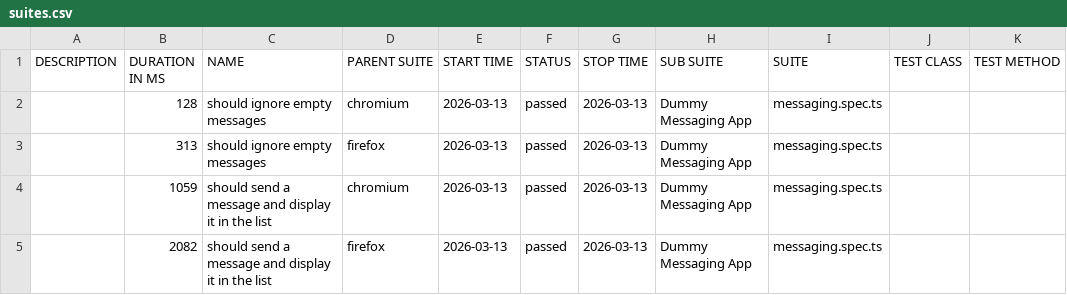
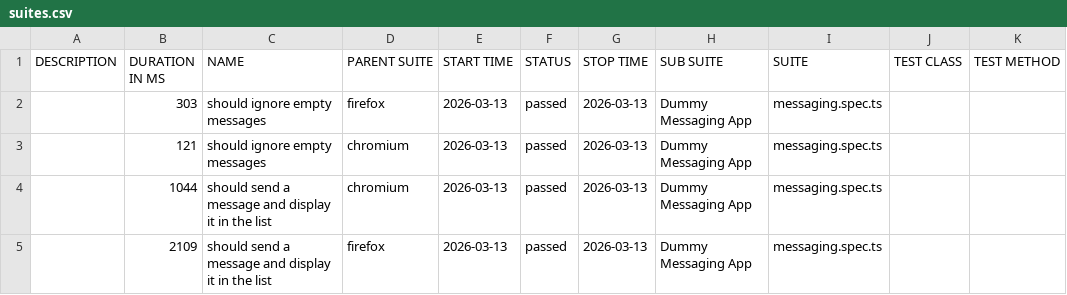
Before and after one commit to Elad19899/commbox-qa-automation-assignment, a CSV file: data/suites.csv, drawn as a sheet.

```diff
--- a/data/suites.csv
+++ b/data/suites.csv
@@ -1,5 +1,5 @@
 "DESCRIPTION","DURATION IN MS","NAME","PARENT SUITE","START TIME","STATUS","STOP TIME","SUB SUITE","SUITE","TEST CLASS","TEST METHOD"
-"","128","should ignore empty messages","chromium","2026-03-13","passed","2026-03-13","Dummy Messaging App","messaging.spec.ts","",""
-"","313","should ignore empty messages","firefox","2026-03-13","passed","2026-03-13","Dummy Messaging App","messaging.spec.ts","",""
-"","1059","should send a message and display it in the list","chromium","2026-03-13","passed","2026-03-13","Dummy Messaging App","messaging.spec.ts","",""
-"","2082","should send a message and display it in the list","firefox","2026-03-13","passed","2026-03-13","Dummy Messaging App","messaging.spec.ts","",""
+"","303","should ignore empty messages","firefox","2026-03-13","passed","2026-03-13","Dummy Messaging App","messaging.spec.ts","",""
+"","121","should ignore empty messages","chromium","2026-03-13","passed","2026-03-13","Dummy Messaging App","messaging.spec.ts","",""
+"","1044","should send a message and display it in the list","chromium","2026-03-13","passed","2026-03-13","Dummy Messaging App","messaging.spec.ts","",""
+"","2109","should send a message and display it in the list","firefox","2026-03-13","passed","2026-03-13","Dummy Messaging App","messaging.spec.ts","",""
```
Also changed, not shown: 22 other files.
